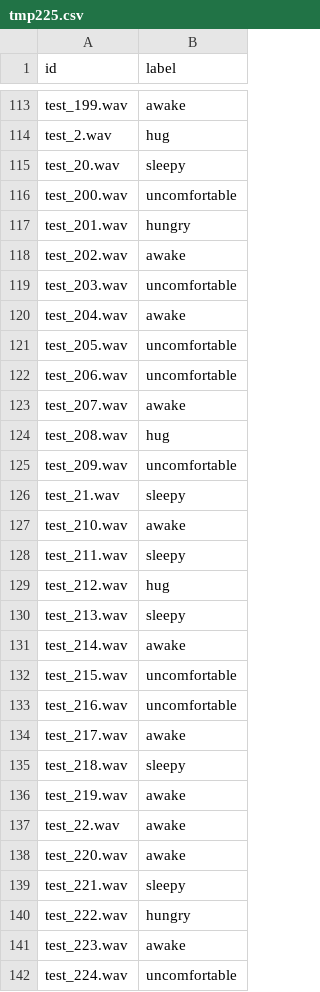
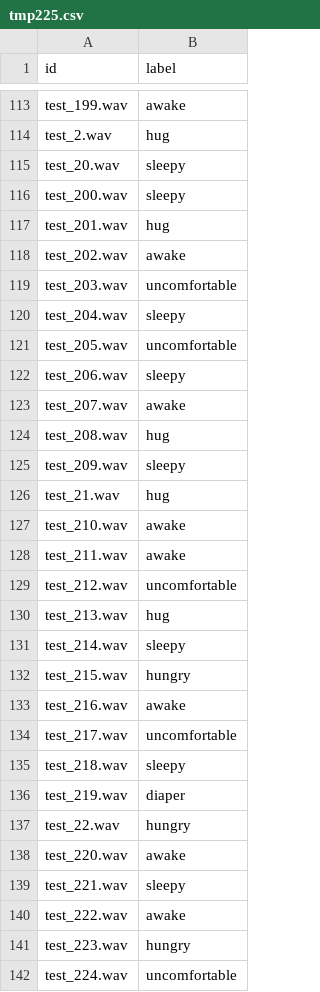
Before and after one commit to LaiJian0825/babycrying, a CSV file: tmp225.csv, drawn as a sheet; only a part is shown, gaps mark what is left out; the diff covers the shown part only.

```diff
--- a/tmp225.csv
+++ b/tmp225.csv
@@ -115,28 +115,28 @@ test_2.wav,hug
 test_20.wav,sleepy
-test_200.wav,uncomfortable
-test_201.wav,hungry
+test_200.wav,sleepy
+test_201.wav,hug
 test_202.wav,awake
 test_203.wav,uncomfortable
-test_204.wav,awake
+test_204.wav,sleepy
 test_205.wav,uncomfortable
-test_206.wav,uncomfortable
+test_206.wav,sleepy
 test_207.wav,awake
 test_208.wav,hug
-test_209.wav,uncomfortable
-test_21.wav,sleepy
+test_209.wav,sleepy
+test_21.wav,hug
 test_210.wav,awake
-test_211.wav,sleepy
-test_212.wav,hug
-test_213.wav,sleepy
-test_214.wav,awake
-test_215.wav,uncomfortable
-test_216.wav,uncomfortable
-test_217.wav,awake
+test_211.wav,awake
+test_212.wav,uncomfortable
+test_213.wav,hug
+test_214.wav,sleepy
+test_215.wav,hungry
+test_216.wav,awake
+test_217.wav,uncomfortable
 test_218.wav,sleepy
-test_219.wav,awake
-test_22.wav,awake
+test_219.wav,diaper
+test_22.wav,hungry
 test_220.wav,awake
 test_221.wav,sleepy
-test_222.wav,hungry
-test_223.wav,awake
+test_222.wav,awake
+test_223.wav,hungry
 test_224.wav,uncomfortable
```
Also changed, not shown: 112 edited cells elsewhere in this file, 7 other files.
